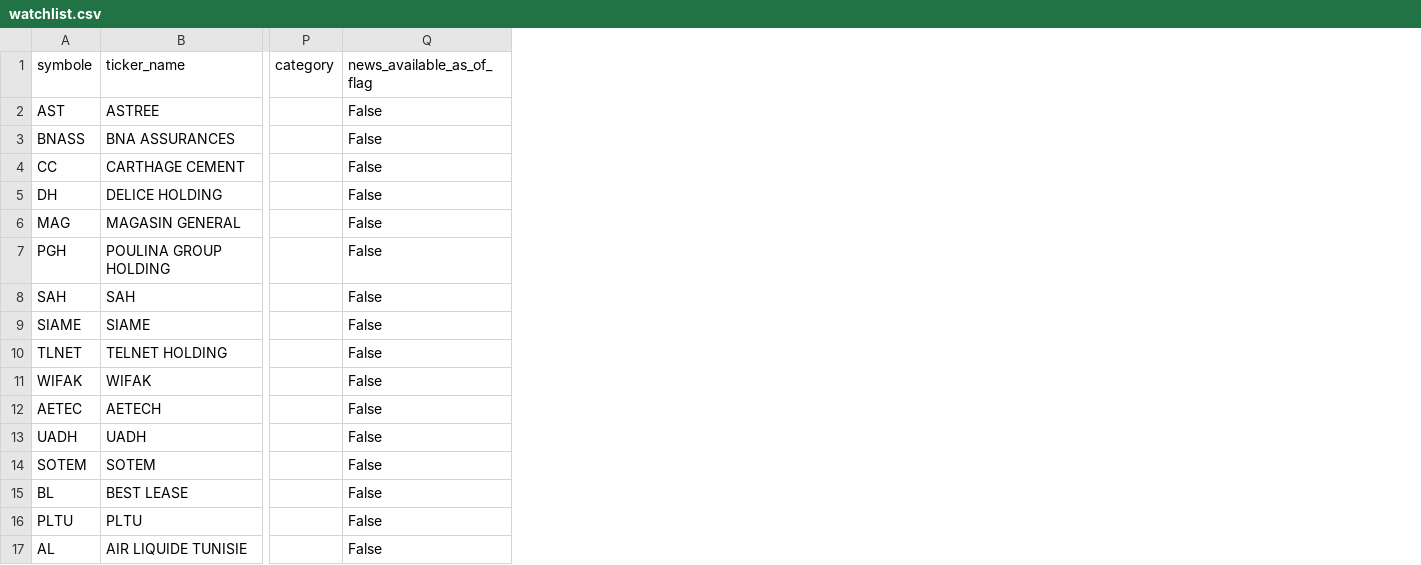
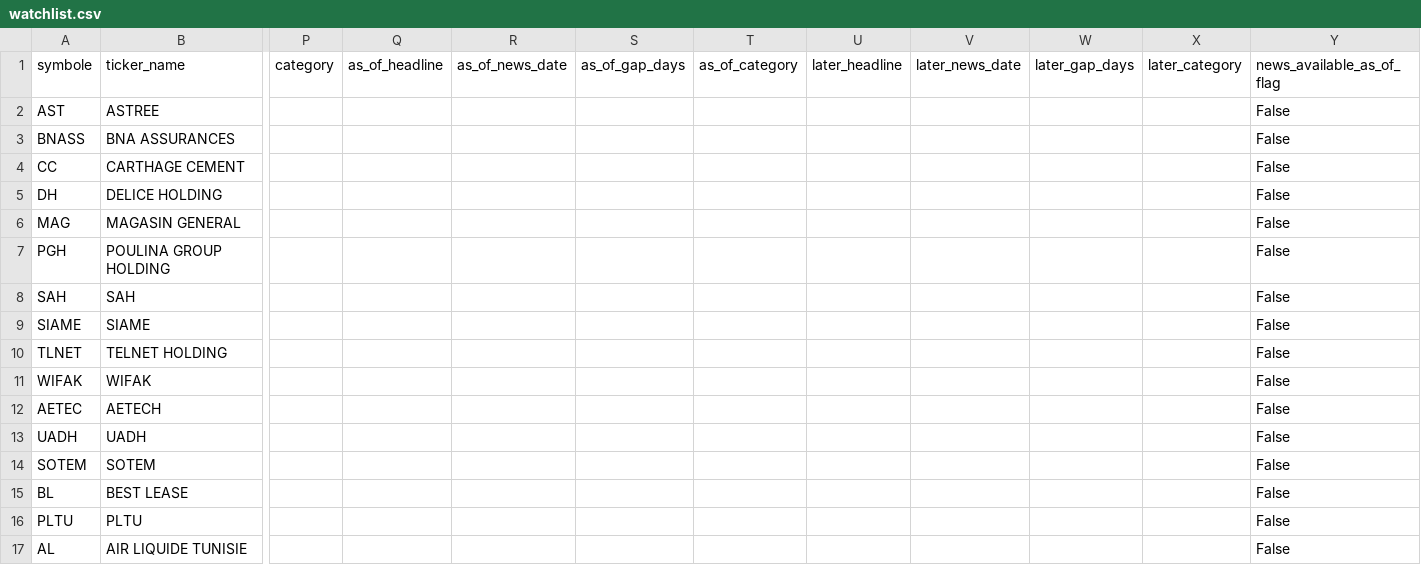
Before and after one commit to RayenSebei/bvmt-market-surveillance, a CSV file: bvmt_data/watchlist.csv, drawn as a sheet; only a part is shown, gaps mark what is left out; the diff names each change by its address in the sheet, - before the commit and + after, or states it on an @@ line.

```diff
--- a/bvmt_data/watchlist.csv
+++ b/bvmt_data/watchlist.csv
+column Q (as_of_headline), empty
+column R (as_of_news_date), empty
+column S (as_of_gap_days), empty
+column T (as_of_category), empty
+column U (later_headline), empty
+column V (later_news_date), empty
+column W (later_gap_days), empty
+column X (later_category), empty
```
Also changed, not shown: bvmt_data/decay_classified.csv, bvmt_data/watchlist_refined.csv, 27 other files.
